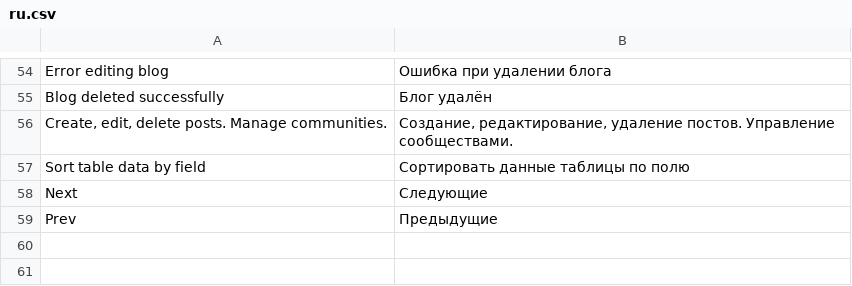
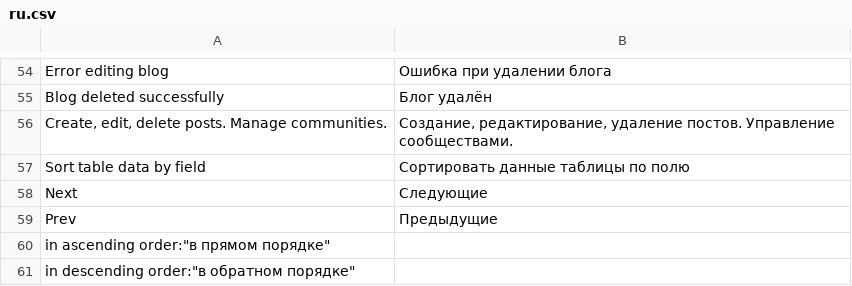
Before and after one commit to Solonik77/cultsoft, a CSV file: application/i18n/ru.csv, drawn as a sheet; only a part is shown, gaps mark what is left out.

```diff
--- a/application/i18n/ru.csv
+++ b/application/i18n/ru.csv
@@ -59 +59,3 @@
 "Prev";"Предыдущие"
+"in ascending order":"в прямом порядке"
+"in descending order":"в обратном порядке"
```
